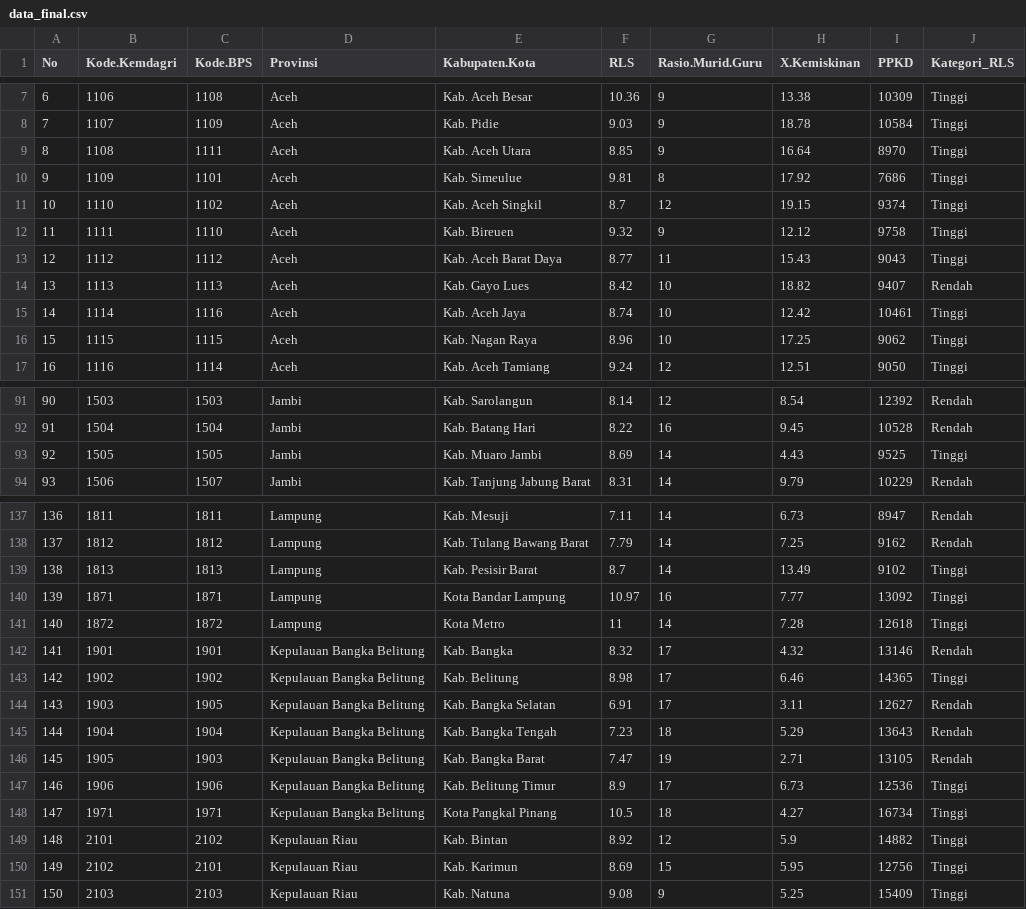
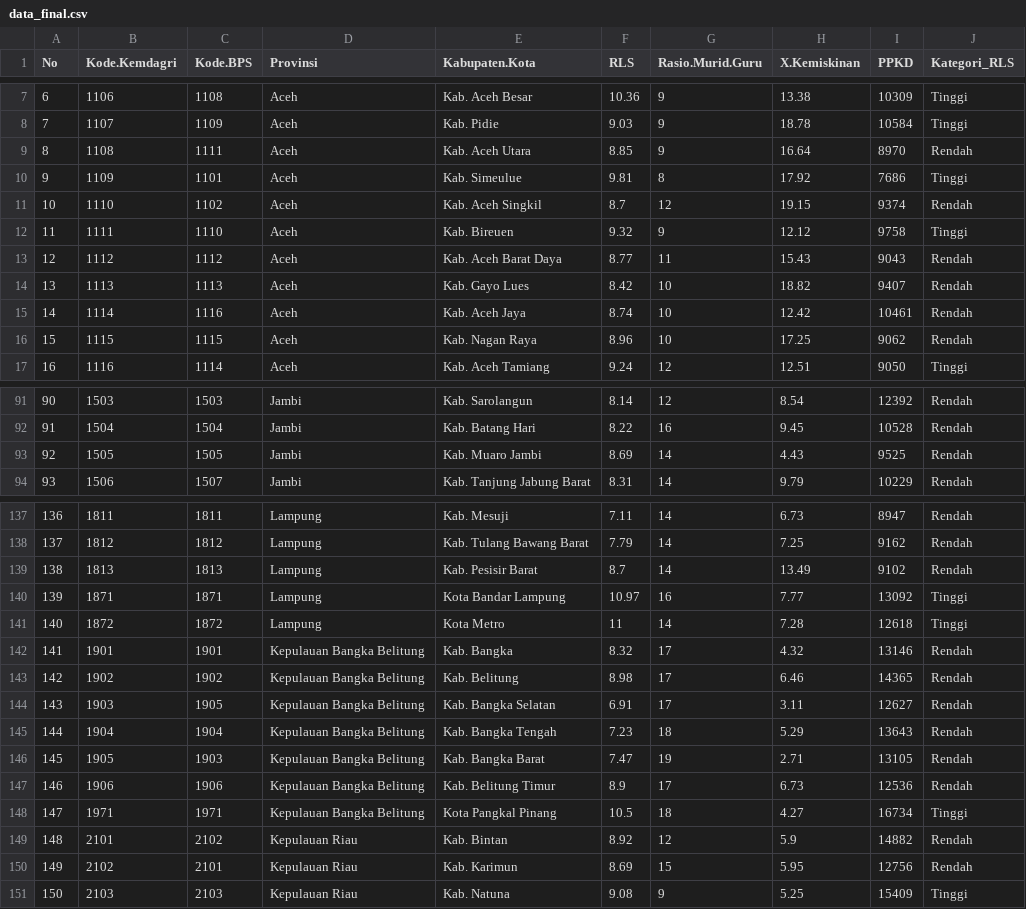
Before and after one commit to Myteorite/Perkuliahan, a CSV file: APG/data_final.csv, drawn as a sheet; only a part is shown, gaps mark what is left out; the diff covers the shown part only.

```diff
--- a/APG/data_final.csv
+++ b/APG/data_final.csv
@@ -8,10 +8,10 @@
 7,1107,1109,"Aceh","Kab. Pidie",9.03,9,18.78,10584,"Tinggi"
-8,1108,1111,"Aceh","Kab. Aceh Utara",8.85,9,16.64,8970,"Tinggi"
+8,1108,1111,"Aceh","Kab. Aceh Utara",8.85,9,16.64,8970,"Rendah"
 9,1109,1101,"Aceh","Kab. Simeulue",9.81,8,17.92,7686,"Tinggi"
-10,1110,1102,"Aceh","Kab. Aceh Singkil",8.7,12,19.15,9374,"Tinggi"
+10,1110,1102,"Aceh","Kab. Aceh Singkil",8.7,12,19.15,9374,"Rendah"
 11,1111,1110,"Aceh","Kab. Bireuen",9.32,9,12.12,9758,"Tinggi"
-12,1112,1112,"Aceh","Kab. Aceh Barat Daya",8.77,11,15.43,9043,"Tinggi"
+12,1112,1112,"Aceh","Kab. Aceh Barat Daya",8.77,11,15.43,9043,"Rendah"
 13,1113,1113,"Aceh","Kab. Gayo Lues",8.42,10,18.82,9407,"Rendah"
-14,1114,1116,"Aceh","Kab. Aceh Jaya",8.74,10,12.42,10461,"Tinggi"
-15,1115,1115,"Aceh","Kab. Nagan Raya",8.96,10,17.25,9062,"Tinggi"
+14,1114,1116,"Aceh","Kab. Aceh Jaya",8.74,10,12.42,10461,"Rendah"
+15,1115,1115,"Aceh","Kab. Nagan Raya",8.96,10,17.25,9062,"Rendah"
 16,1116,1114,"Aceh","Kab. Aceh Tamiang",9.24,12,12.51,9050,"Tinggi"
@@ -92,3 +92,3 @@
 91,1504,1504,"Jambi","Kab. Batang Hari",8.22,16,9.45,10528,"Rendah"
-92,1505,1505,"Jambi","Kab. Muaro Jambi",8.69,14,4.43,9525,"Tinggi"
+92,1505,1505,"Jambi","Kab. Muaro Jambi",8.69,14,4.43,9525,"Rendah"
 93,1506,1507,"Jambi","Kab. Tanjung Jabung Barat",8.31,14,9.79,10229,"Rendah"
@@ -138,3 +138,3 @@
 137,1812,1812,"Lampung","Kab. Tulang Bawang Barat",7.79,14,7.25,9162,"Rendah"
-138,1813,1813,"Lampung","Kab. Pesisir Barat",8.7,14,13.49,9102,"Tinggi"
+138,1813,1813,"Lampung","Kab. Pesisir Barat",8.7,14,13.49,9102,"Rendah"
 139,1871,1871,"Lampung","Kota Bandar Lampung",10.97,16,7.77,13092,"Tinggi"
@@ -142,3 +142,3 @@
 141,1901,1901,"Kepulauan Bangka Belitung","Kab. Bangka",8.32,17,4.32,13146,"Rendah"
-142,1902,1902,"Kepulauan Bangka Belitung","Kab. Belitung",8.98,17,6.46,14365,"Tinggi"
+142,1902,1902,"Kepulauan Bangka Belitung","Kab. Belitung",8.98,17,6.46,14365,"Rendah"
 143,1903,1905,"Kepulauan Bangka Belitung","Kab. Bangka Selatan",6.91,17,3.11,12627,"Rendah"
@@ -146,6 +146,6 @@
 145,1905,1903,"Kepulauan Bangka Belitung","Kab. Bangka Barat",7.47,19,2.71,13105,"Rendah"
-146,1906,1906,"Kepulauan Bangka Belitung","Kab. Belitung Timur",8.9,17,6.73,12536,"Tinggi"
+146,1906,1906,"Kepulauan Bangka Belitung","Kab. Belitung Timur",8.9,17,6.73,12536,"Rendah"
 147,1971,1971,"Kepulauan Bangka Belitung","Kota Pangkal Pinang",10.5,18,4.27,16734,"Tinggi"
-148,2101,2102,"Kepulauan Riau","Kab. Bintan",8.92,12,5.9,14882,"Tinggi"
-149,2102,2101,"Kepulauan Riau","Kab. Karimun",8.69,15,5.95,12756,"Tinggi"
+148,2101,2102,"Kepulauan Riau","Kab. Bintan",8.92,12,5.9,14882,"Rendah"
+149,2102,2101,"Kepulauan Riau","Kab. Karimun",8.69,15,5.95,12756,"Rendah"
 150,2103,2103,"Kepulauan Riau","Kab. Natuna",9.08,9,5.25,15409,"Tinggi"
```
Also changed, not shown: 43 edited cells elsewhere in this file.
